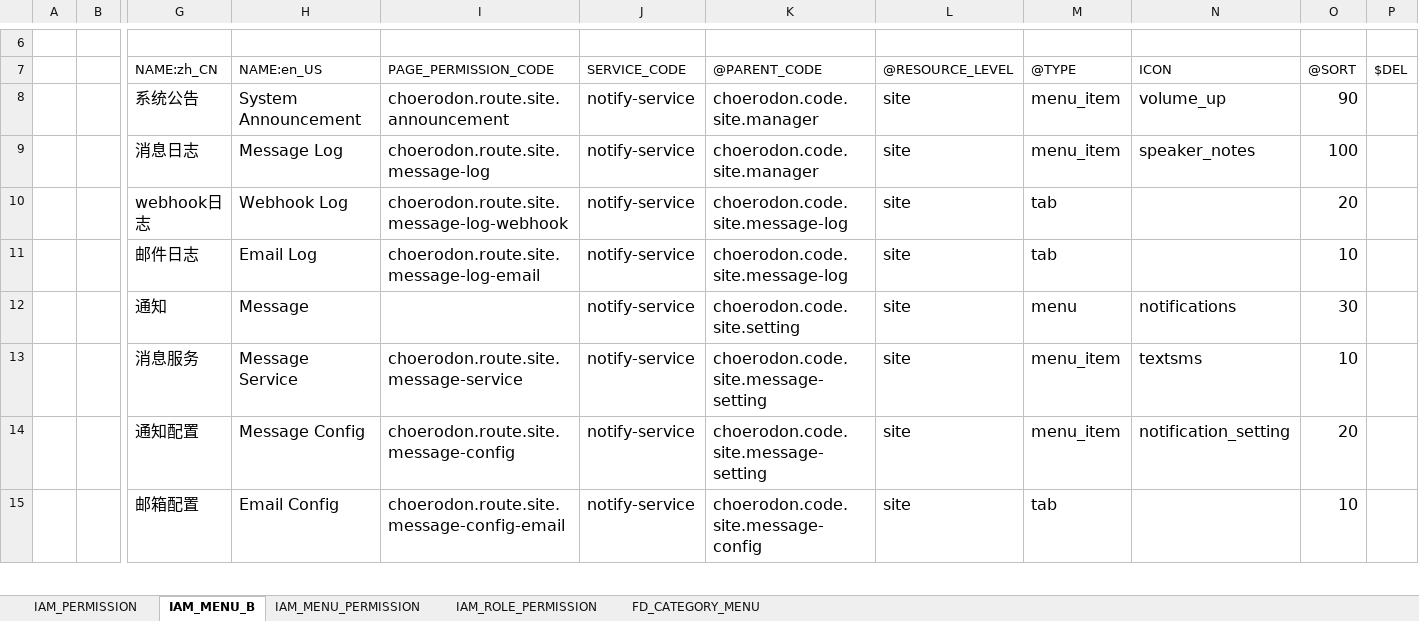
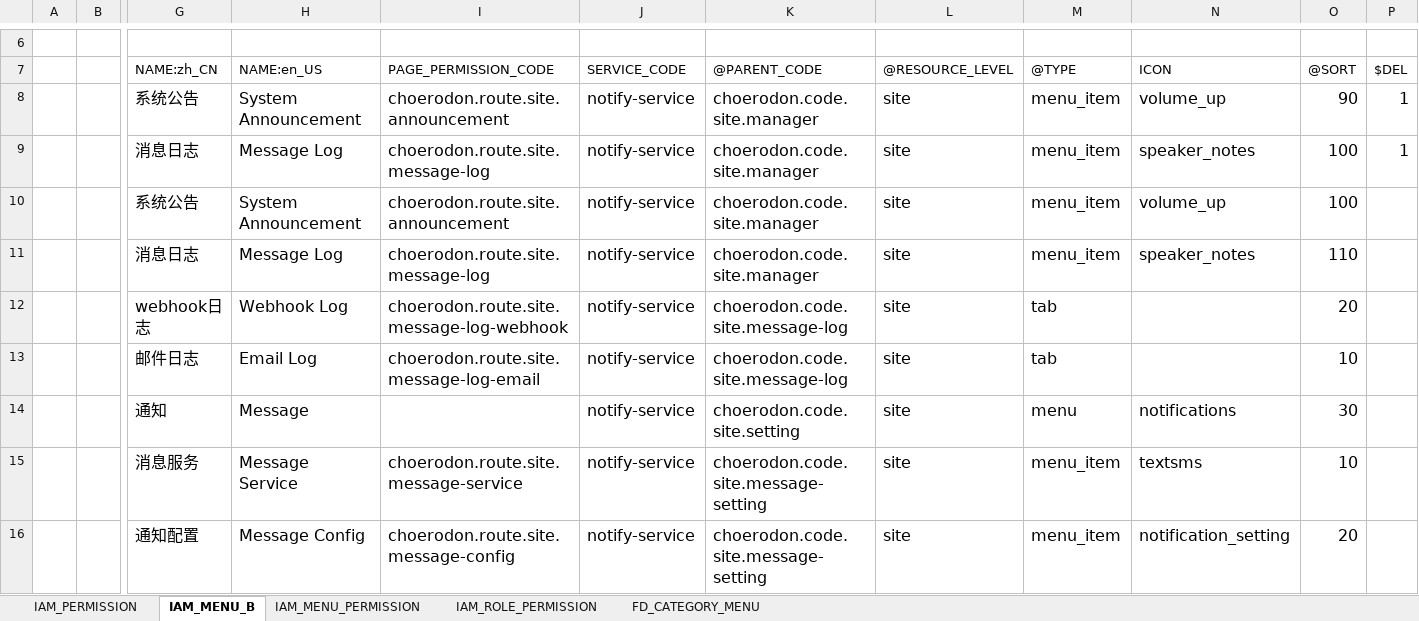
Before and after one commit to open-hand/choerodon-message, an Excel workbook: src/main/resources/script/meta/micro-service-init-data.xlsx, sheet IAM_MENU_B, drawn as a sheet; only a part is shown, gaps mark what is left out; the shorter side is filled out with more unchanged rows; values as stored, in another font and other column widths than the file's, no borders; rows hold the shown columns only; the diff names each change by its address in the sheet, - before the commit and + after, or states it on an @@ line.

Commit message:
[IMP] 修改系统公告、消息日志菜单顺序

```diff
--- a/src/main/resources/script/meta/micro-service-init-data.xlsx (sheet IAM_MENU_B)
+++ b/src/main/resources/script/meta/micro-service-init-data.xlsx (sheet IAM_MENU_B)
-P8:P9: (empty)
+P8:P9: 1
+row 10:  |  | 系统公告 | System Announcement | choerodon.route.site.announcement | notify-service | choerodon.code.site.manager | site | menu_item | volume_up | 100
+row 11:  |  | 消息日志 | Message Log | choerodon.route.site.message-log | notify-service | choerodon.code.site.manager | site | menu_item | speaker_notes | 110
```
